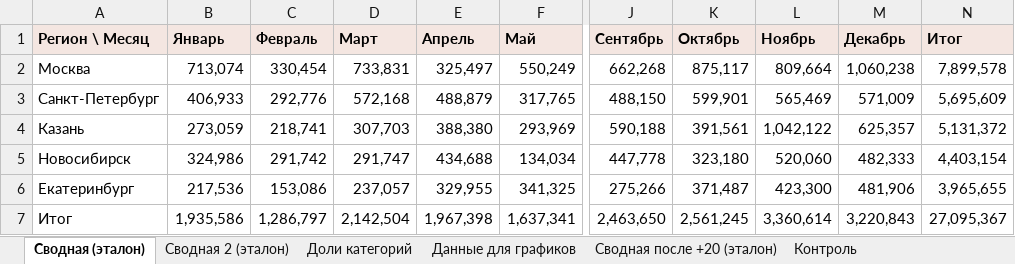
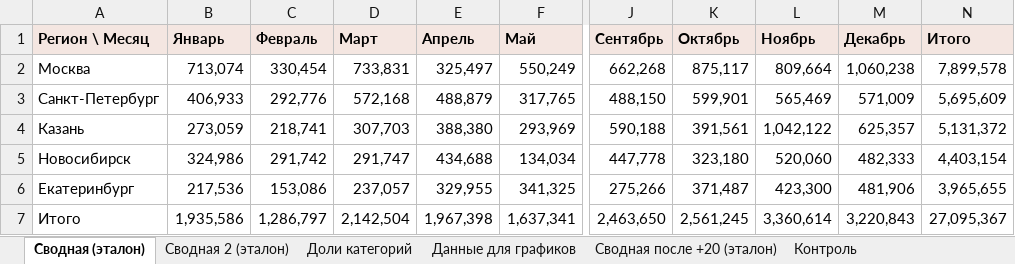
Before and after one commit to olga6x-hub/ai_excel, an Excel workbook: sources/datasets/variant_B/reference_b4.xlsx, sheet Сводная (эталон), drawn as a sheet; only a part is shown, gaps mark what is left out; values as stored, in another font and other column widths than the file's, no borders; the diff names each change by its address in the sheet, - before the commit and + after, or states it on an @@ line.

```diff
--- a/sources/datasets/variant_B/reference_b4.xlsx (sheet Сводная (эталон))
+++ b/sources/datasets/variant_B/reference_b4.xlsx (sheet Сводная (эталон))
-N1: Итог
+N1: Итого
-A7 (Регион \ Месяц): Итог
+A7 (Регион \ Месяц): Итого
```
Also changed, not shown: sheet Сводная после +20 (эталон), sheet Сводная 2 (эталон), sources/datasets/variant_A/sales_2025.xlsx, sources/datasets/variant_A/sales_2025_safe.xlsx, 44 other files.
